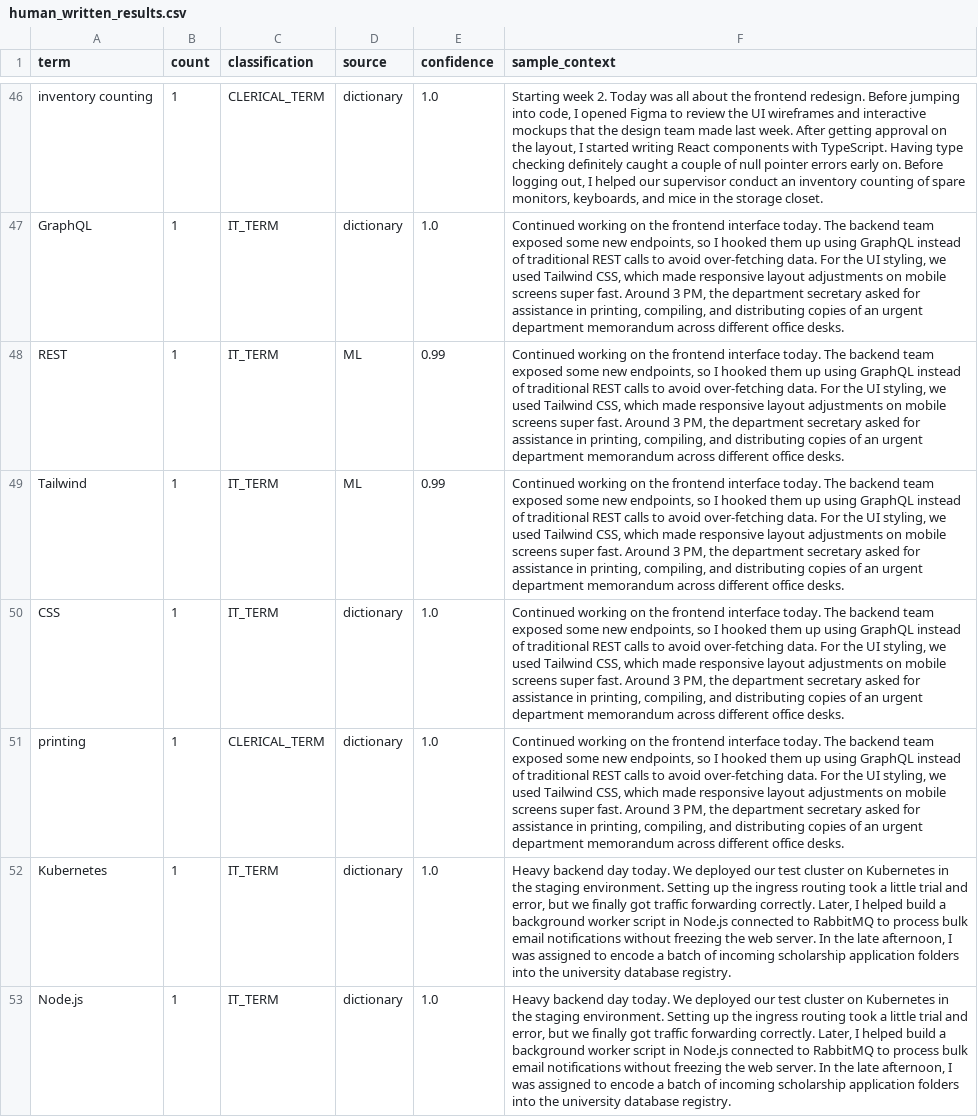
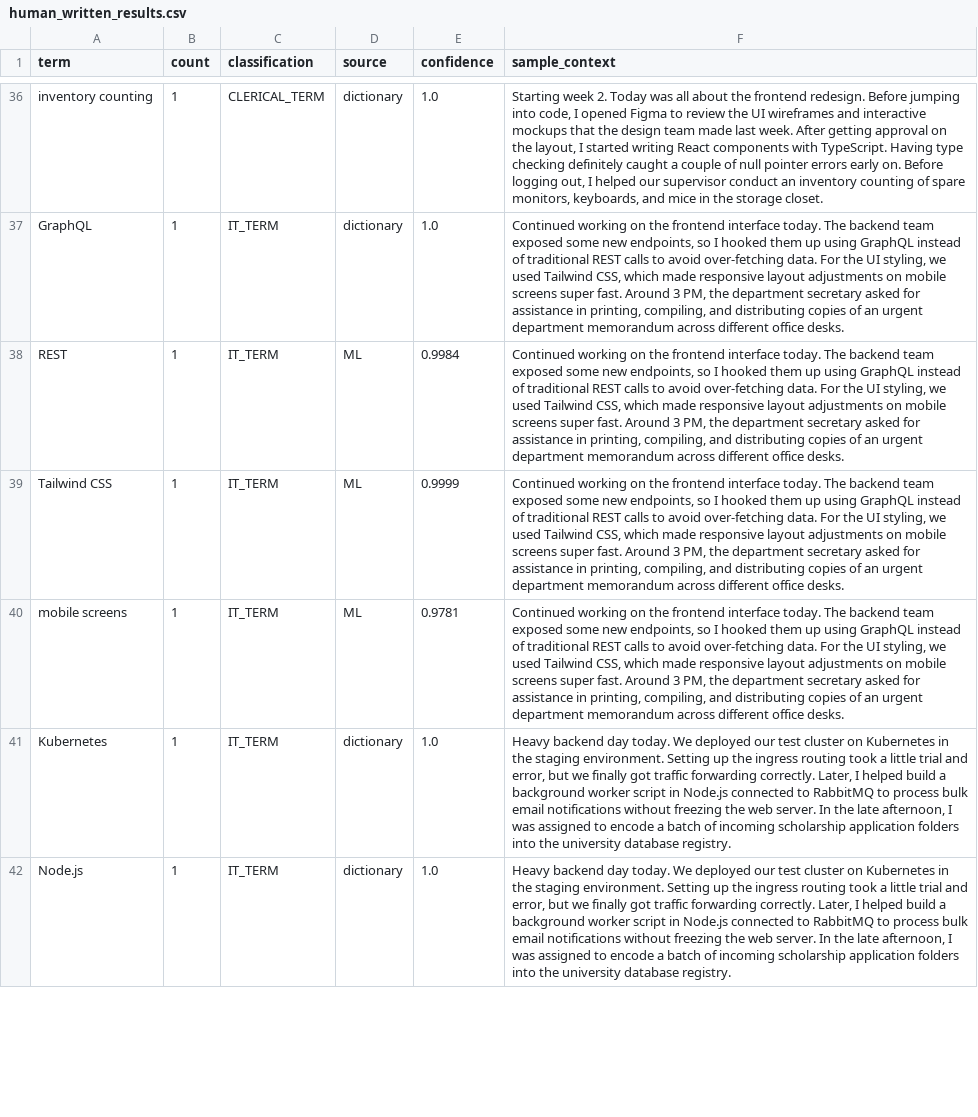
Before and after one commit to caineirb/spaCy-training, a CSV file: data/human_written_results.csv, drawn as a sheet; only a part is shown, gaps mark what is left out; the diff covers the shown part only.

```diff
--- a/data/human_written_results.csv
+++ b/data/human_written_results.csv
@@ -47,6 +37,5 @@ inventory counting,1,CLERICAL_TERM,dictionary,1.0,"Starting week 2. Today was al
 GraphQL,1,IT_TERM,dictionary,1.0,"Continued working on the frontend interface today. The backend team exposed some new endpoints, so I hooked them up using GraphQL instead of traditional REST calls to avoid over-fetching data. For the UI styling, we used Tailwind CSS, which made responsive layout adjustments on mobile screens super fast. Around 3 PM, the department secretary asked for assistance in printing, compiling, and distributing copies of an urgent department memorandum across different office desks."
-REST,1,IT_TERM,ML,0.99,"Continued working on the frontend interface today. The backend team exposed some new endpoints, so I hooked them up using GraphQL instead of traditional REST calls to avoid over-fetching data. For the UI styling, we used Tailwind CSS, which made responsive layout adjustments on mobile screens super fast. Around 3 PM, the department secretary asked for assistance in printing, compiling, and distributing copies of an urgent department memorandum across different office desks."
-Tailwind,1,IT_TERM,ML,0.99,"Continued working on the frontend interface today. The backend team exposed some new endpoints, so I hooked them up using GraphQL instead of traditional REST calls to avoid over-fetching data. For the UI styling, we used Tailwind CSS, which made responsive layout adjustments on mobile screens super fast. Around 3 PM, the department secretary asked for assistance in printing, compiling, and distributing copies of an urgent department memorandum across different office desks."
-CSS,1,IT_TERM,dictionary,1.0,"Continued working on the frontend interface today. The backend team exposed some new endpoints, so I hooked them up using GraphQL instead of traditional REST calls to avoid over-fetching data. For the UI styling, we used Tailwind CSS, which made responsive layout adjustments on mobile screens super fast. Around 3 PM, the department secretary asked for assistance in printing, compiling, and distributing copies of an urgent department memorandum across different office desks."
-printing,1,CLERICAL_TERM,dictionary,1.0,"Continued working on the frontend interface today. The backend team exposed some new endpoints, so I hooked them up using GraphQL instead of traditional REST calls to avoid over-fetching data. For the UI styling, we used Tailwind CSS, which made responsive layout adjustments on mobile screens super fast. Around 3 PM, the department secretary asked for assistance in printing, compiling, and distributing copies of an urgent department memorandum across different office desks."
+REST,1,IT_TERM,ML,0.9984,"Continued working on the frontend interface today. The backend team exposed some new endpoints, so I hooked them up using GraphQL instead of traditional REST calls to avoid over-fetching data. For the UI styling, we used Tailwind CSS, which made responsive layout adjustments on mobile screens super fast. Around 3 PM, the department secretary asked for assistance in printing, compiling, and distributing copies of an urgent department memorandum across different office desks."
+Tailwind CSS,1,IT_TERM,ML,0.9999,"Continued working on the frontend interface today. The backend team exposed some new endpoints, so I hooked them up using GraphQL instead of traditional REST calls to avoid over-fetching data. For the UI styling, we used Tailwind CSS, which made responsive layout adjustments on mobile screens super fast. Around 3 PM, the department secretary asked for assistance in printing, compiling, and distributing copies of an urgent department memorandum across different office desks."
+mobile screens,1,IT_TERM,ML,0.9781,"Continued working on the frontend interface today. The backend team exposed some new endpoints, so I hooked them up using GraphQL instead of traditional REST calls to avoid over-fetching data. For the UI styling, we used Tailwind CSS, which made responsive layout adjustments on mobile screens super fast. Around 3 PM, the department secretary asked for assistance in printing, compiling, and distributing copies of an urgent department memorandum across different office desks."
 Kubernetes,1,IT_TERM,dictionary,1.0,"Heavy backend day today. We deployed our test cluster on Kubernetes in the staging environment. Setting up the ingress routing took a little trial and error, but we finally got traffic forwarding correctly. Later, I helped build a background worker script in Node.js connected to RabbitMQ to process bulk email notifications without freezing the web server. In the late afternoon, I was assigned to encode a batch of incoming scholarship application folders into the university database registry."
```
Also changed, not shown: 6 added rows, 14 removed rows and 24 edited cells elsewhere in this file, data/candidates/mined_candidates.csv, data/reviewed/annotations_review.csv, 17 other files.
